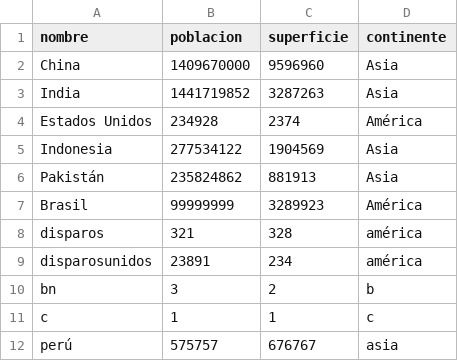
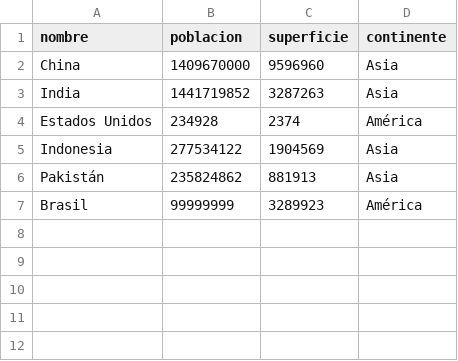
Before and after one commit to theowla/TPI_Programacion, a CSV file: datos/dataset.csv, drawn as a sheet; the diff names each change by its address in the sheet, - before the commit and + after, or states it on an @@ line.

```diff
--- a/datos/dataset.csv
+++ b/datos/dataset.csv
-row 8: disparos | 321 | 328 | américa
-row 9: disparosunidos | 23891 | 234 | américa
-row 10: bn | 3 | 2 | b
-row 11: c | 1 | 1 | c
-row 12: perú | 575757 | 676767 | asia
```
Also changed, not shown: 1 other file.
